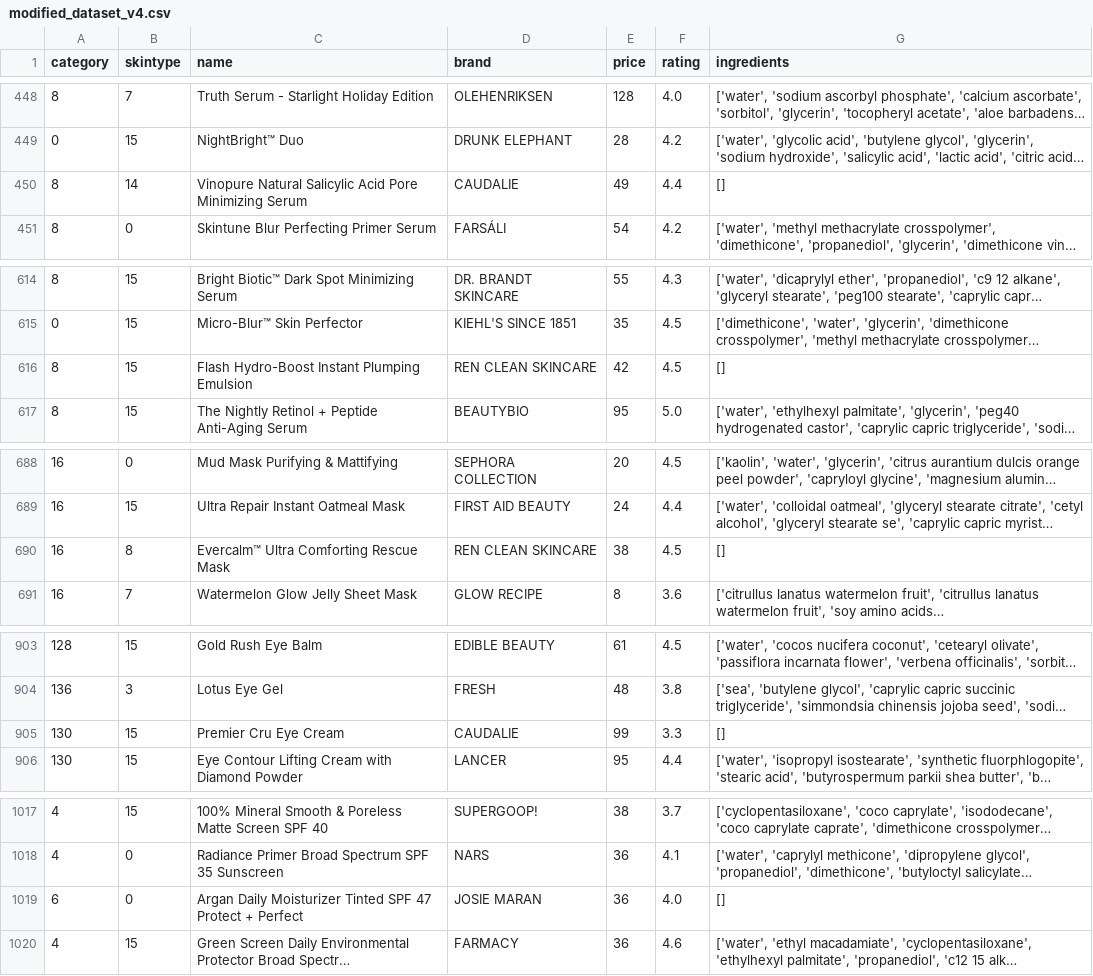
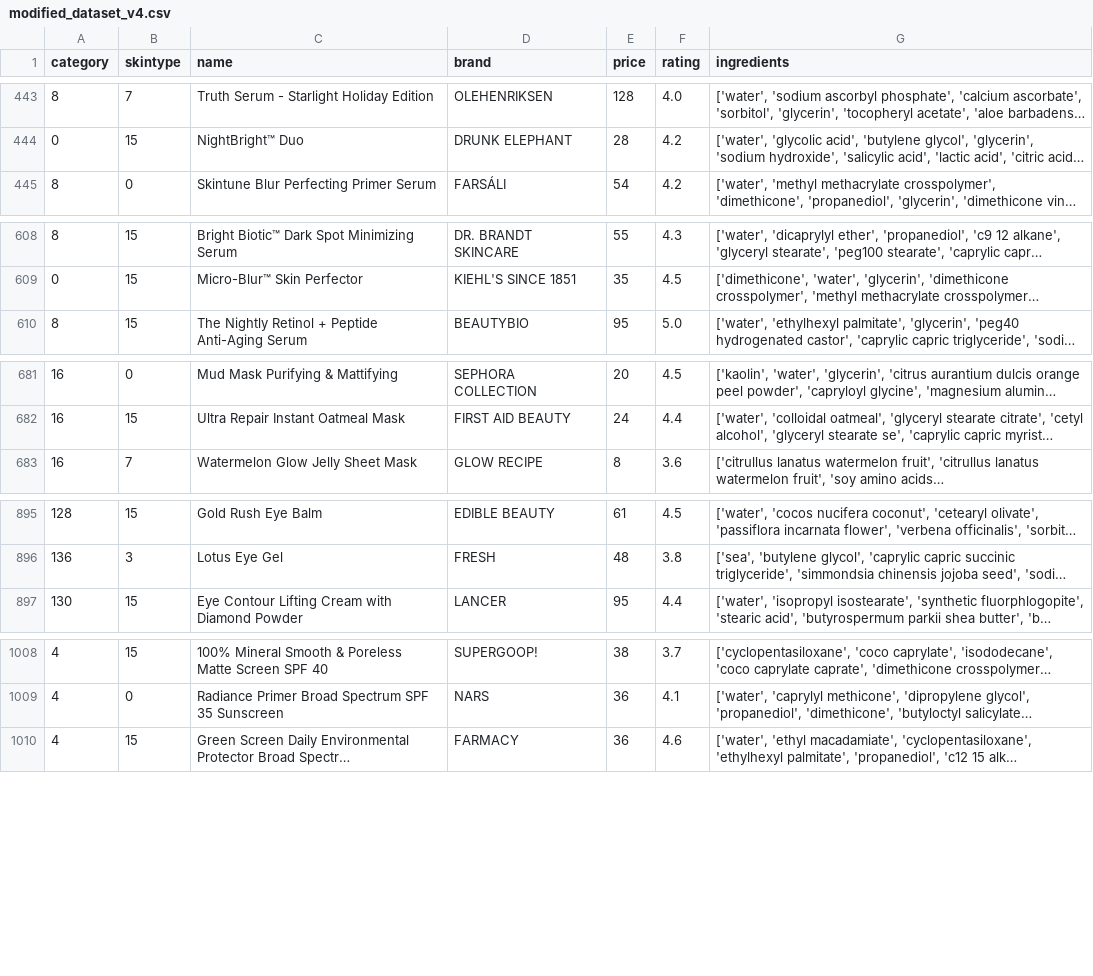
Before and after one commit to utk-cs340-fall24/Skincare-Recommender, a CSV file: recommender/data_cleaning/modified_dataset_v4.csv, drawn as a sheet; only a part is shown, gaps mark what is left out; long unchanged cells end in …; the diff covers the shown part only; the diff names each change by its address in the sheet, - before the commit and + after, or states it on an @@ line.

```diff
--- a/recommender/data_cleaning/modified_dataset_v4.csv
+++ b/recommender/data_cleaning/modified_dataset_v4.csv
-row 450: 8 | 14 | Vinopure Natural Salicylic Acid Pore Minimizing Serum | CAUDALIE | 49 | 4.4 | []
-row 616: 8 | 15 | Flash Hydro-Boost Instant Plumping Emulsion | REN CLEAN SKINCARE | 42 | 4.5 | []
-row 690: 16 | 8 | Evercalm™ Ultra Comforting Rescue Mask | REN CLEAN SKINCARE | 38 | 4.5 | []
-row 905: 130 | 15 | Premier Cru Eye Cream | CAUDALIE | 99 | 3.3 | []
-row 1019: 6 | 0 | Argan Daily Moisturizer Tinted SPF 47 Protect + Perfect | JOSIE MARAN | 36 | 4.0 | []
```
Also changed, not shown: 7 removed rows and 1 edited cell elsewhere in this file.
